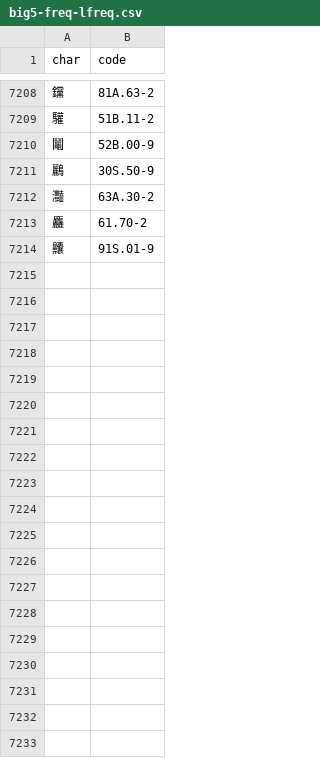
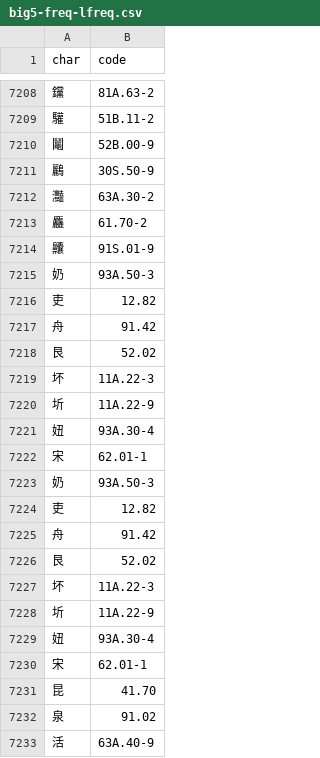
Before and after one commit to cjkv-ime/mingkwai-ime, a CSV file: cedmu/big5-freq-lfreq.csv, drawn as a sheet; only a part is shown, gaps mark what is left out; the diff covers the shown part only.

Commit message:
Update big5-freq-lfreq.csv
Rerun the entries with TimedOut

```diff
--- a/cedmu/big5-freq-lfreq.csv
+++ b/cedmu/big5-freq-lfreq.csv
@@ -7214 +7214,20 @@ char,code
 齉,91S.01-9
+奶,93A.50-3
+吏,12.82
+舟,91.42
+艮,52.02
+坏,11A.22-3
+圻,11A.22-9
+妞,93A.30-4
+宋,62.01-1
+奶,93A.50-3
+吏,12.82
+舟,91.42
+艮,52.02
+坏,11A.22-3
+圻,11A.22-9
+妞,93A.30-4
+宋,62.01-1
+昆,41.70
+泉,91.02
+活,63A.40-9
```
Also changed, not shown: 57 added rows elsewhere in this file.
